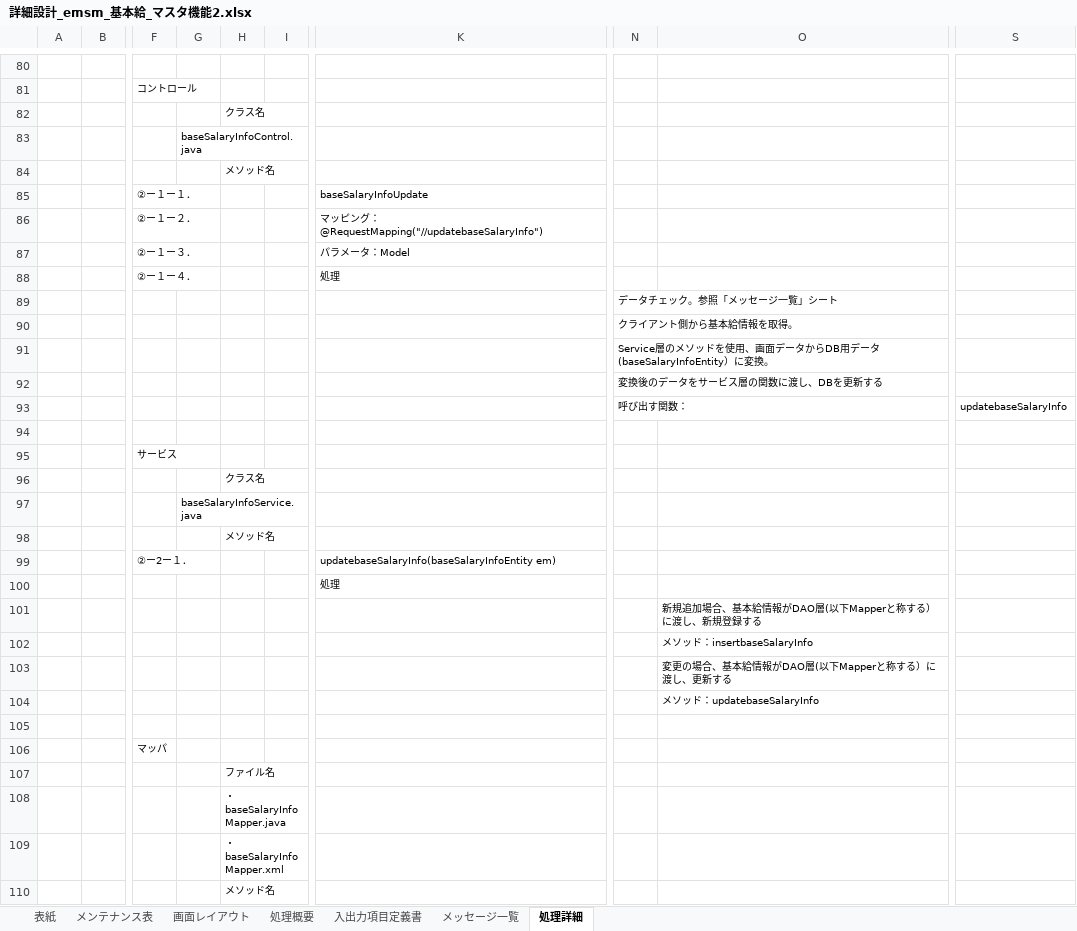
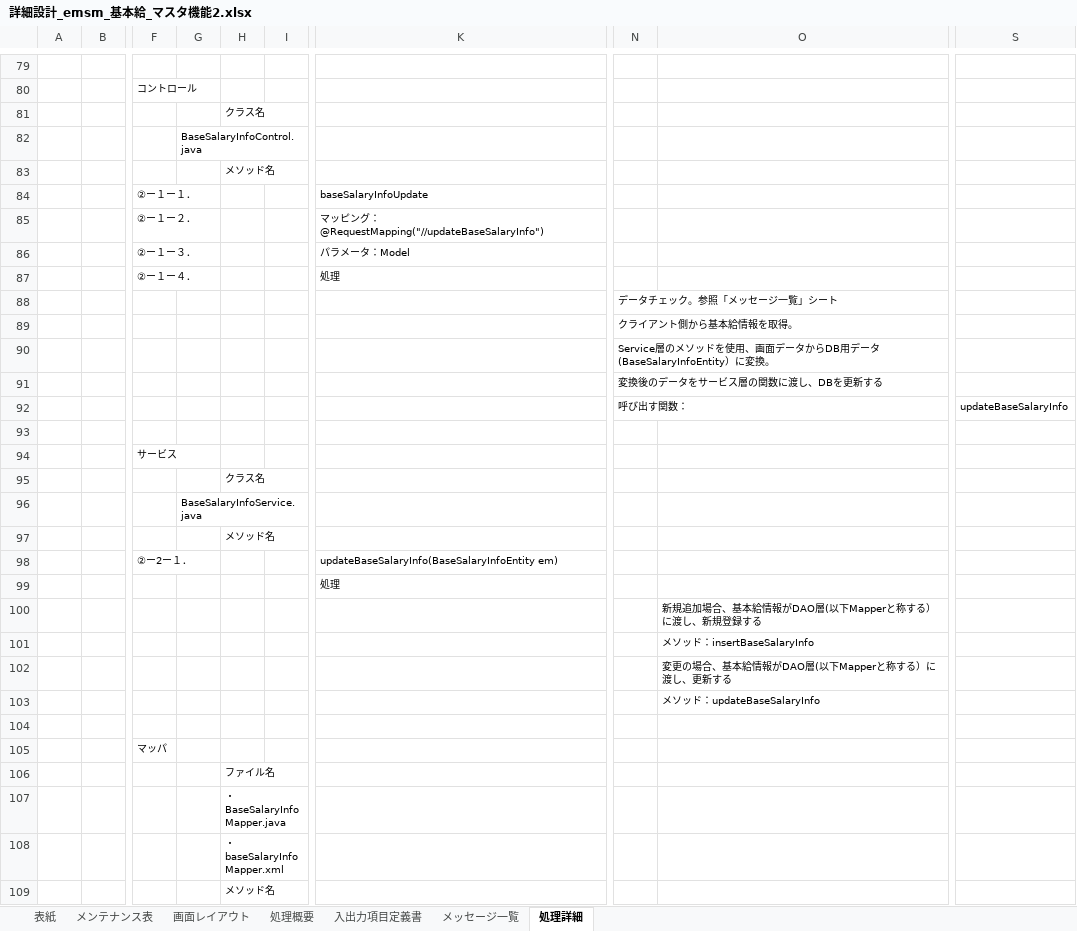
Before and after one commit to softtechSoft/ems, an Excel workbook: DOC/詳細設計書/詳細設計_emsm_基本給_マスタ機能2.xlsx, sheet 処理詳細, drawn as a sheet; only a part is shown, gaps mark what is left out; values as stored, in another font and other column widths than the file's, no borders; addresses are those after the commit; the diff covers the shown part only; the diff names each change by its address in the sheet, - before the commit and + after, or states it on an @@ line.

```diff
--- a/DOC/詳細設計書/詳細設計_emsm_基本給_マスタ機能2.xlsx (sheet 処理詳細)
+++ b/DOC/詳細設計書/詳細設計_emsm_基本給_マスタ機能2.xlsx (sheet 処理詳細)
-G82: baseSalaryInfoControl.java
+G82: BaseSalaryInfoControl.java
-K85: …グ：@RequestMapping("//updatebaseSalaryInfo")
+K85: …グ：@RequestMapping("//updateBaseSalaryInfo")
-N90: …用データ(baseSalaryInfoEntity）に変換…
+N90: …用データ(BaseSalaryInfoEntity）に変換…
-S92: updatebaseSalaryInfo
+S92: updateBaseSalaryInfo
-G96: baseSalaryInfoService.java
+G96: BaseSalaryInfoService.java
-K98: updatebaseSalaryInfo(baseSalaryInfoEntity em)
+K98: updateBaseSalaryInfo(BaseSalaryInfoEntity em)
-O101: メソッド：insertbaseSalaryInfo
+O101: メソッド：insertBaseSalaryInfo
-O103: メソッド：updatebaseSalaryInfo
+O103: メソッド：updateBaseSalaryInfo
-H107: ・baseSalaryInfoMapper.java
+H107: ・BaseSalaryInfoMapper.java
```
Also changed, not shown: 1 removed row and 23 edited cells elsewhere in this sheet, sheet メッセージ一覧, sheet 入出力項目定義書, sheet 画面レイアウト.
